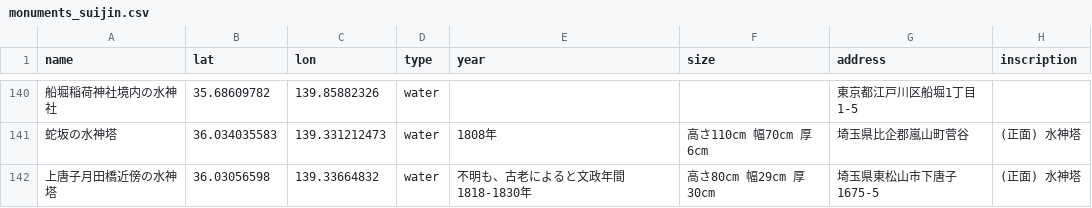
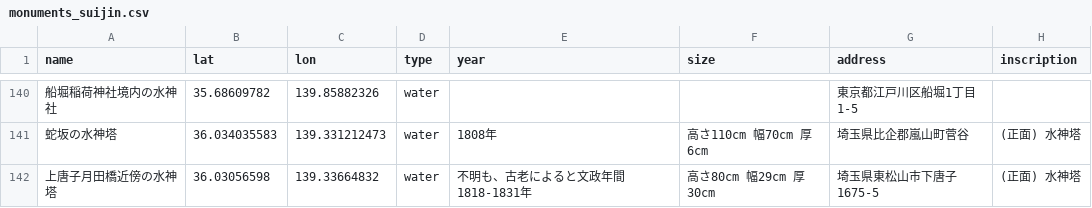
Before and after one commit to research-river/suijin_map, a CSV file: monuments_suijin.csv, drawn as a sheet; only a part is shown, gaps mark what is left out; the diff names each change by its address in the sheet, - before the commit and + after, or states it on an @@ line.

```diff
--- a/monuments_suijin.csv
+++ b/monuments_suijin.csv
-E142 (year): 不明も、古老によると文政年間 1818-1830年
+E142 (year): 不明も、古老によると文政年間 1818-1831年
```
Also changed, not shown: 1 other file.
